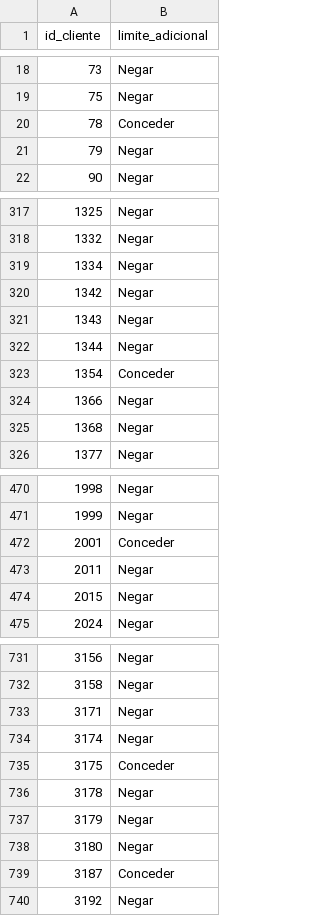
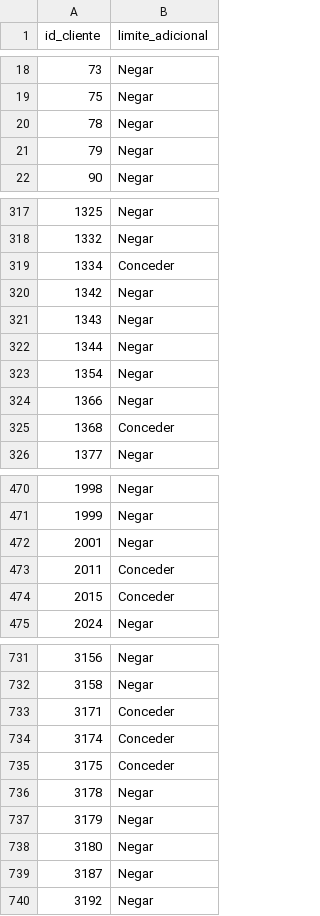
Before and after one commit to heitorfe/hackday-03, a CSV file: data/submissao.csv, drawn as a sheet; only a part is shown, gaps mark what is left out; the diff covers the shown part only.

```diff
--- a/data/submissao.csv
+++ b/data/submissao.csv
@@ -19,3 +19,3 @@ id_cliente,limite_adicional
 75,Negar
-78,Conceder
+78,Negar
 79,Negar
@@ -318,3 +318,3 @@ id_cliente,limite_adicional
 1332,Negar
-1334,Negar
+1334,Conceder
 1342,Negar
@@ -322,5 +322,5 @@ id_cliente,limite_adicional
 1344,Negar
-1354,Conceder
+1354,Negar
 1366,Negar
-1368,Negar
+1368,Conceder
 1377,Negar
@@ -471,5 +471,5 @@ id_cliente,limite_adicional
 1999,Negar
-2001,Conceder
-2011,Negar
-2015,Negar
+2001,Negar
+2011,Conceder
+2015,Conceder
 2024,Negar
@@ -732,4 +732,4 @@ id_cliente,limite_adicional
 3158,Negar
-3171,Negar
-3174,Negar
+3171,Conceder
+3174,Conceder
 3175,Conceder
@@ -738,3 +738,3 @@ id_cliente,limite_adicional
 3180,Negar
-3187,Conceder
+3187,Negar
 3192,Negar
```
Also changed, not shown: 181 edited cells elsewhere in this file, 2 other files.
